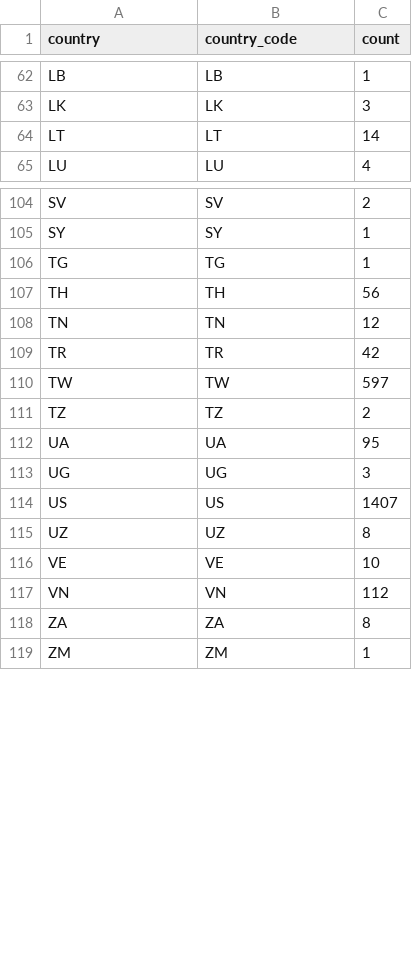
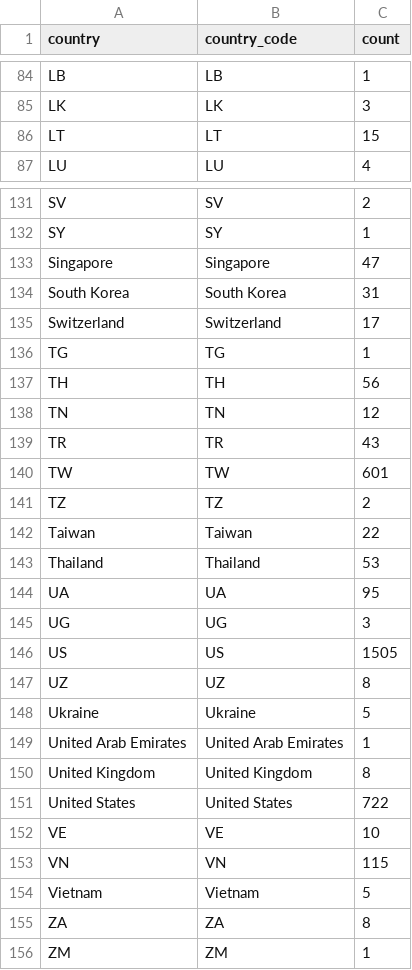
Before and after one commit to raphael-attias/clubcyber, a CSV file: Map-bad-ip/data/agg_by_country.csv, drawn as a sheet; only a part is shown, gaps mark what is left out; the diff covers the shown part only.

```diff
--- a/Map-bad-ip/data/agg_by_country.csv
+++ b/Map-bad-ip/data/agg_by_country.csv
@@ -63,3 +85,3 @@ LB,LB,1
 LK,LK,3
-LT,LT,14
+LT,LT,15
 LU,LU,4
@@ -105,2 +132,5 @@ SV,SV,2
 SY,SY,1
+Singapore,Singapore,47
+South Korea,South Korea,31
+Switzerland,Switzerland,17
 TG,TG,1
@@ -108,11 +138,18 @@ TH,TH,56
 TN,TN,12
-TR,TR,42
-TW,TW,597
+TR,TR,43
+TW,TW,601
 TZ,TZ,2
+Taiwan,Taiwan,22
+Thailand,Thailand,53
 UA,UA,95
 UG,UG,3
-US,US,1407
+US,US,1505
 UZ,UZ,8
+Ukraine,Ukraine,5
+United Arab Emirates,United Arab Emirates,1
+United Kingdom,United Kingdom,8
+United States,United States,722
 VE,VE,10
-VN,VN,112
+VN,VN,115
+Vietnam,Vietnam,5
 ZA,ZA,8
```
Also changed, not shown: 27 added rows and 21 edited cells elsewhere in this file, Map-bad-ip/data/top_countries.csv, 1 other file.
